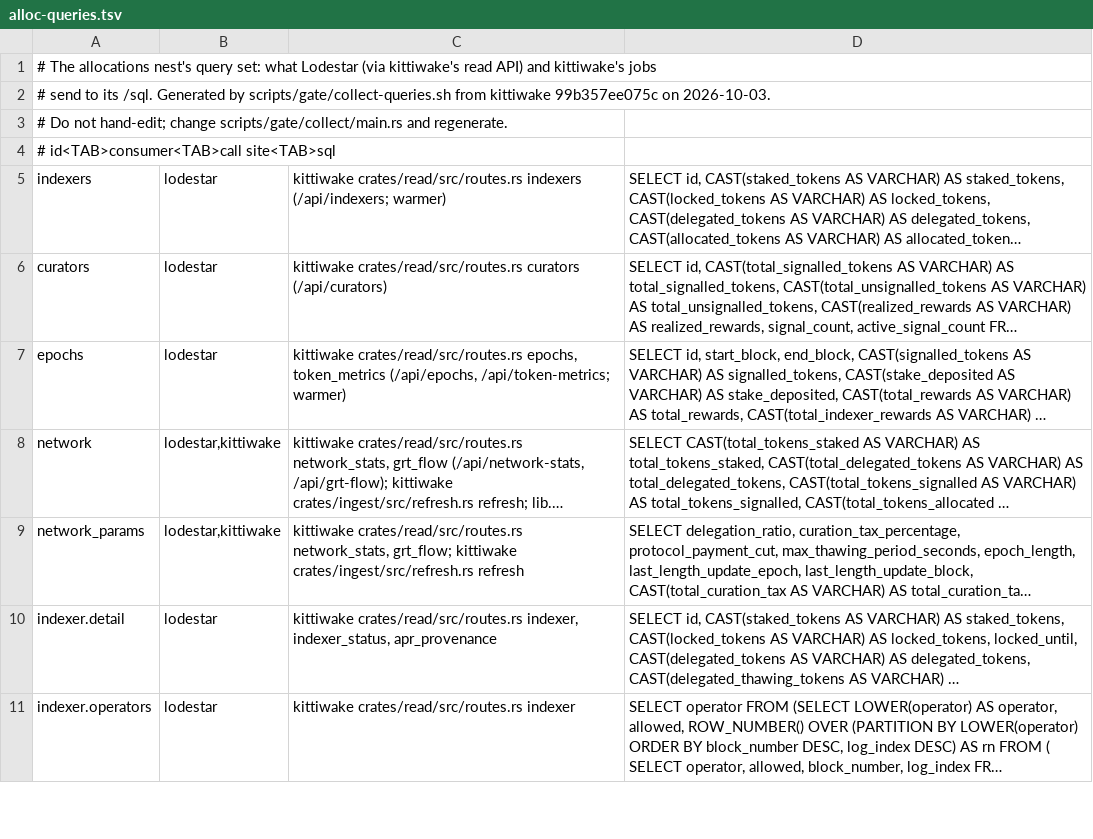
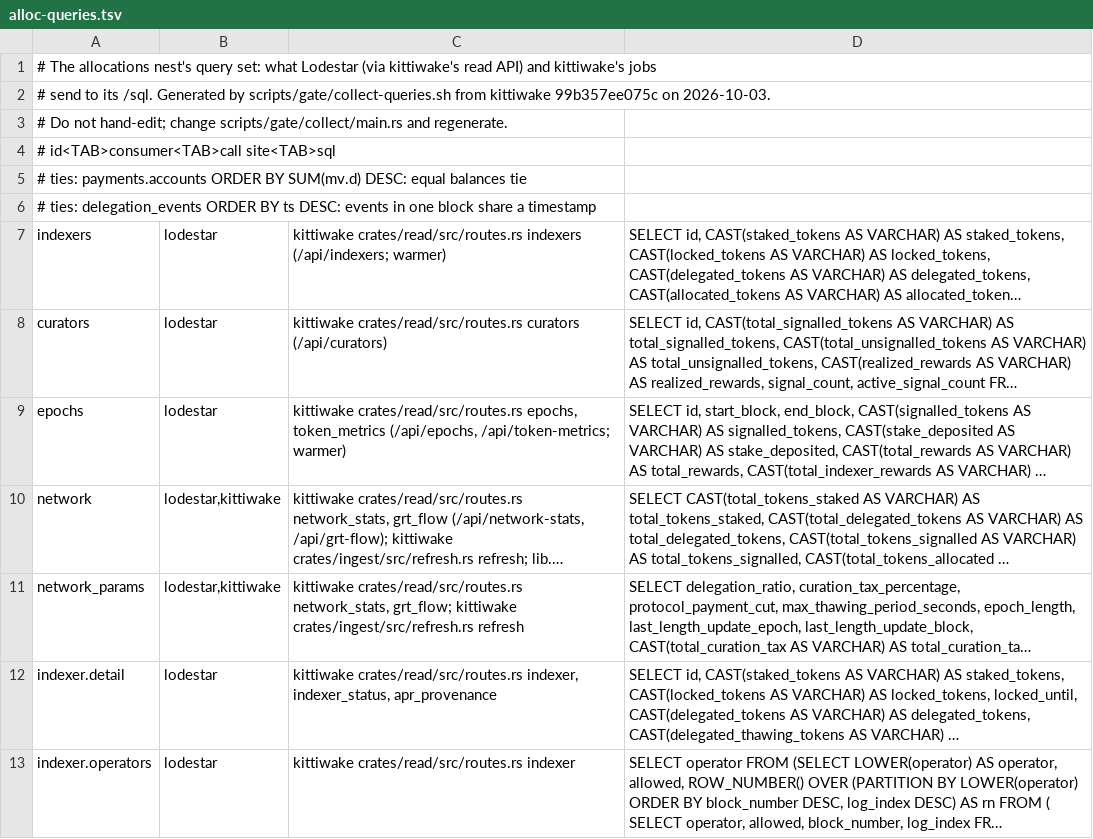
Before and after one commit to nightswatchhq/nuthatch, a TSV file: scripts/gate/alloc-queries.tsv, drawn as a sheet; only a part is shown; long unchanged cells end in …; the diff names each change by its address in the sheet, - before the commit and + after, or states it on an @@ line.

Commit message:
gate set: tag the two statements whose ORDER BY has ties

```diff
--- a/scripts/gate/alloc-queries.tsv
+++ b/scripts/gate/alloc-queries.tsv
+row 5: # ties: payments.accounts ORDER BY SUM(mv.d) DESC: equal balances tie
+row 6: # ties: delegation_events ORDER BY ts DESC: events in one block share a timestamp
```
Also changed, not shown: 1 other file.
